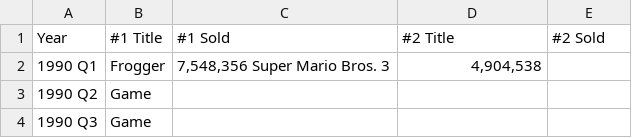
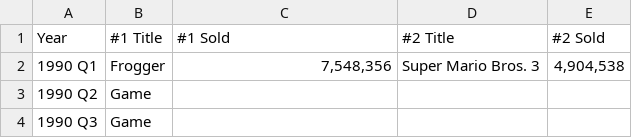
Before and after one commit to SuperProgrammer775/DataViz, a TSV file: Games1990to2021.tsv, drawn as a sheet; only a part is shown.

Commit message:
Fix File

```diff
--- a/Games1990to2021.tsv
+++ b/Games1990to2021.tsv
@@ -1,3 +1,3 @@
 Year	#1 Title	#1 Sold	#2 Title	#2 Sold
-1990 Q1	Frogger	7,548,356 Super Mario Bros. 3	4,904,538
+1990 Q1	Frogger	7,548,356	Super Mario Bros. 3	4,904,538
 1990 Q2	Game
```
